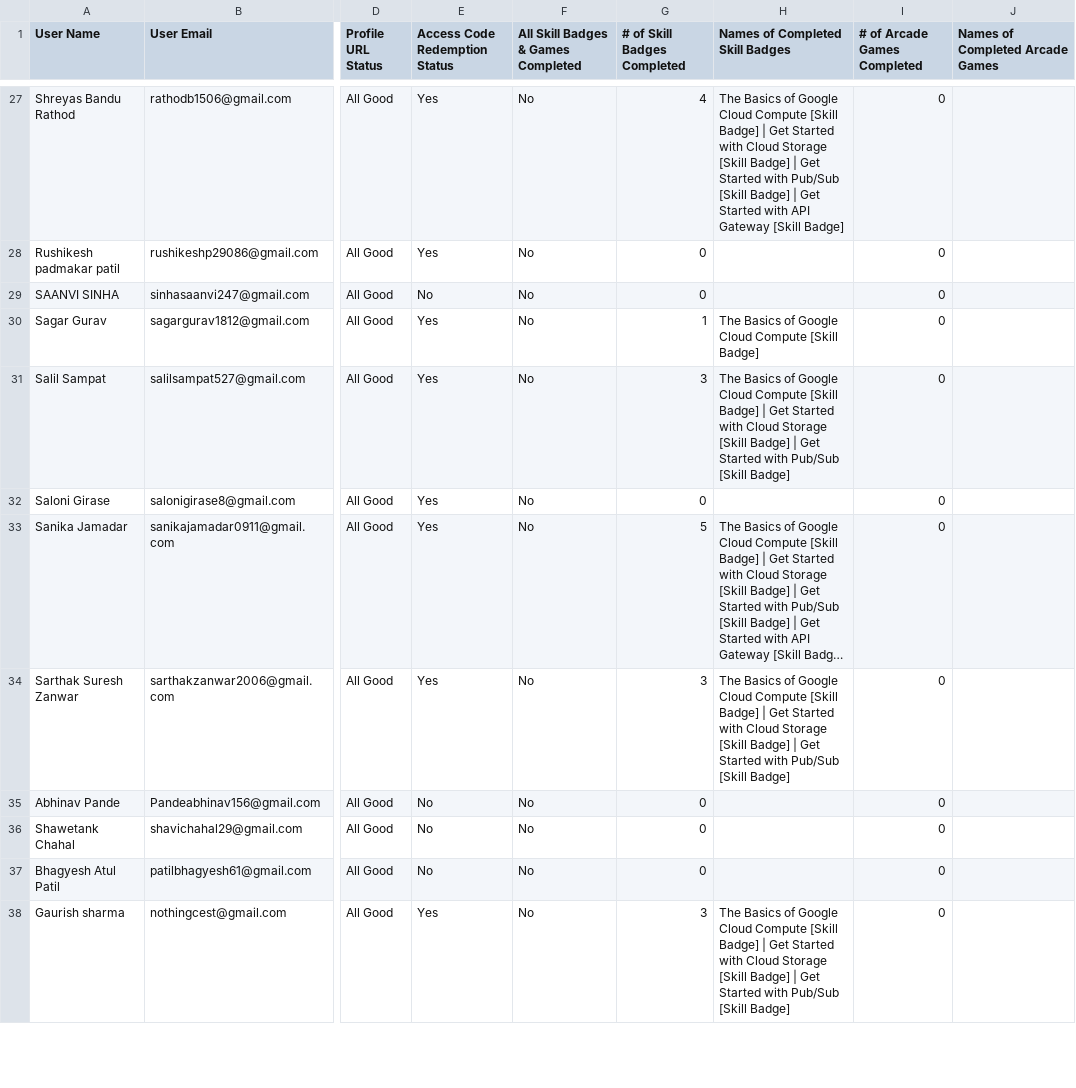
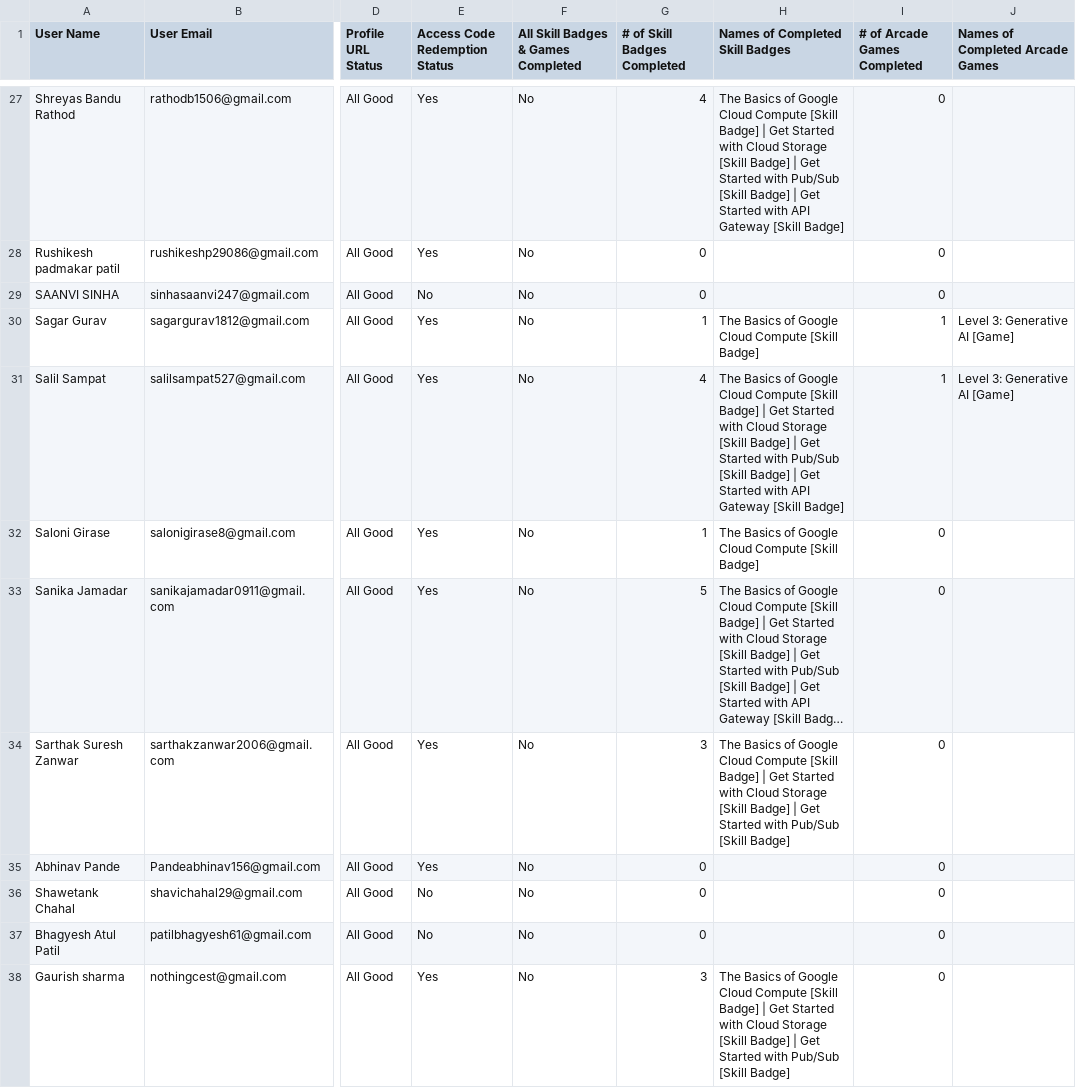
Before and after one commit to Jay-Naik2526/studyjam-website, a CSV file: public/leaderboard-data.csv, drawn as a sheet; only a part is shown, gaps mark what is left out; long unchanged cells end in …; the diff covers the shown part only; the diff names each change by its address in the sheet, - before the commit and + after, or states it on an @@ line.

Commit message:
Updated leaderboard

```diff
--- a/public/leaderboard-data.csv
+++ b/public/leaderboard-data.csv
-I30:I31 (# of Arcade Games Completed): 0
+I30:I31 (# of Arcade Games Completed): 1
-J30:J31 (Names of Completed Arcade Games): (empty)
+J30:J31 (Names of Completed Arcade Games): Level 3: Generative AI [Game]
-G31 (# of Skill Badges Completed): 3
+G31 (# of Skill Badges Completed): 4
-H31 (Names of Completed Skill Badges): …[Skill Badge]
+H31 (Names of Completed Skill Badges): …[Skill Badge] | Get Started with API Gateway [Skill Badge]
-G32 (# of Skill Badges Completed): 0
+G32 (# of Skill Badges Completed): 1
-H32 (Names of Completed Skill Badges): (empty)
+H32 (Names of Completed Skill Badges): The Basics of Google Cloud Compute [Skill Badge]
-E35 (Access Code Redemption Status): No
+E35 (Access Code Redemption Status): Yes
```
Also changed, not shown: 130 edited cells elsewhere in this file.
